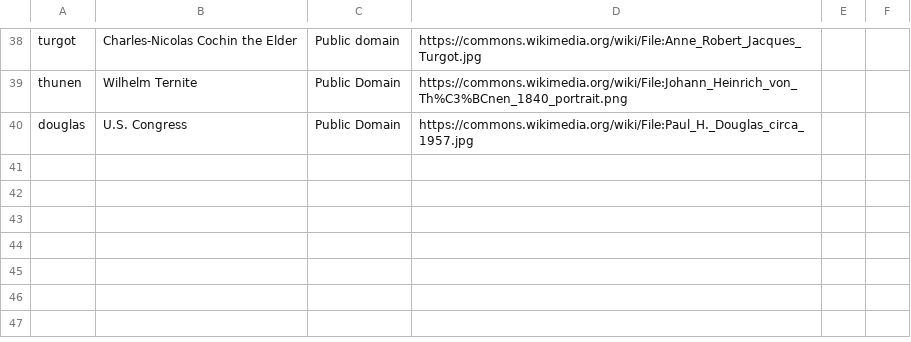
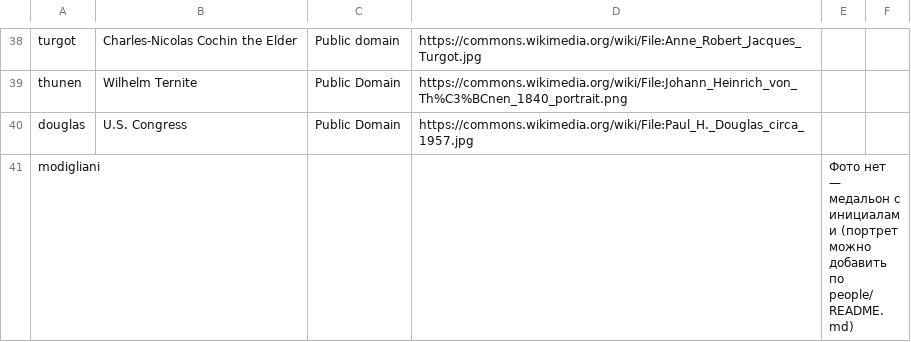
Before and after one commit to PrimeLong/inflatia, a CSV file: people/credits.csv, drawn as a sheet; only a part is shown, gaps mark what is left out.

```diff
--- a/people/credits.csv
+++ b/people/credits.csv
@@ -40 +40,2 @@ thunen;Wilhelm Ternite;Public Domain;https://commons.wikimedia.org/wiki/File:Joh
 douglas;U.S. Congress;Public Domain;https://commons.wikimedia.org/wiki/File:Paul_H._Douglas_circa_1957.jpg;
+modigliani;;;;Фото нет — медальон с инициалами (портрет можно добавить по people/README.md)
```
Also changed, not shown: voice/lines.csv, 29 other files.
